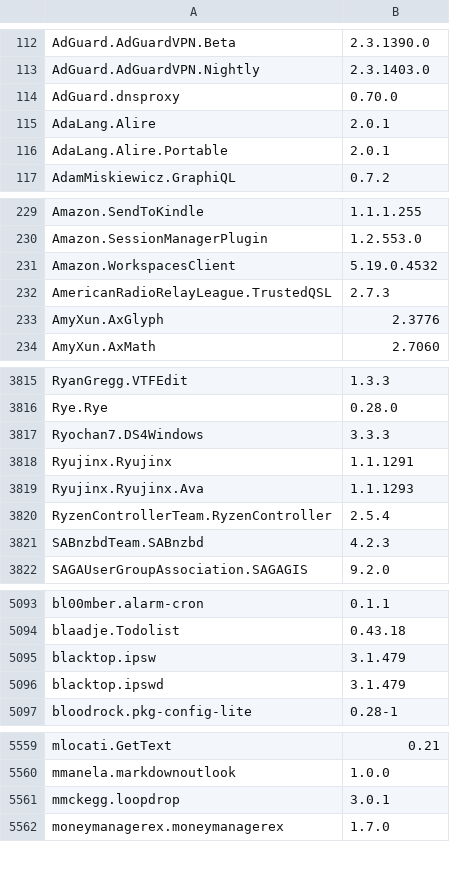
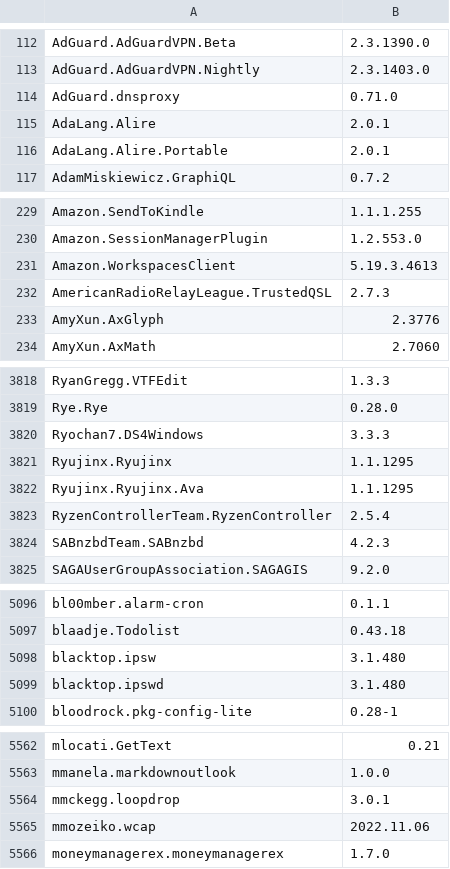
Before and after one commit to svrooij/winget-pkgs-index, a CSV file: index.csv, drawn as a sheet; only a part is shown, gaps mark what is left out; the diff covers the shown part only.

```diff
--- a/index.csv
+++ b/index.csv
@@ -113,3 +113,3 @@
 "AdGuard.AdGuardVPN.Nightly","2.3.1403.0"
-"AdGuard.dnsproxy","0.70.0"
+"AdGuard.dnsproxy","0.71.0"
 "AdaLang.Alire","2.0.1"
@@ -230,3 +230,3 @@
 "Amazon.SessionManagerPlugin","1.2.553.0"
-"Amazon.WorkspacesClient","5.19.0.4532"
+"Amazon.WorkspacesClient","5.19.3.4613"
 "AmericanRadioRelayLeague.TrustedQSL","2.7.3"
@@ -3817,4 +3820,4 @@
 "Ryochan7.DS4Windows","3.3.3"
-"Ryujinx.Ryujinx","1.1.1291"
-"Ryujinx.Ryujinx.Ava","1.1.1293"
+"Ryujinx.Ryujinx","1.1.1295"
+"Ryujinx.Ryujinx.Ava","1.1.1295"
 "RyzenControllerTeam.RyzenController","2.5.4"
@@ -5094,4 +5097,4 @@
 "blaadje.Todolist","0.43.18"
-"blacktop.ipsw","3.1.479"
-"blacktop.ipswd","3.1.479"
+"blacktop.ipsw","3.1.480"
+"blacktop.ipswd","3.1.480"
 "bloodrock.pkg-config-lite","0.28-1"
@@ -5561,2 +5564,3 @@
 "mmckegg.loopdrop","3.0.1"
+"mmozeiko.wcap","2022.11.06"
 "moneymanagerex.moneymanagerex","1.7.0"
```
Also changed, not shown: 4 added rows, 1 removed row and 38 edited cells elsewhere in this file, 1 other file.
